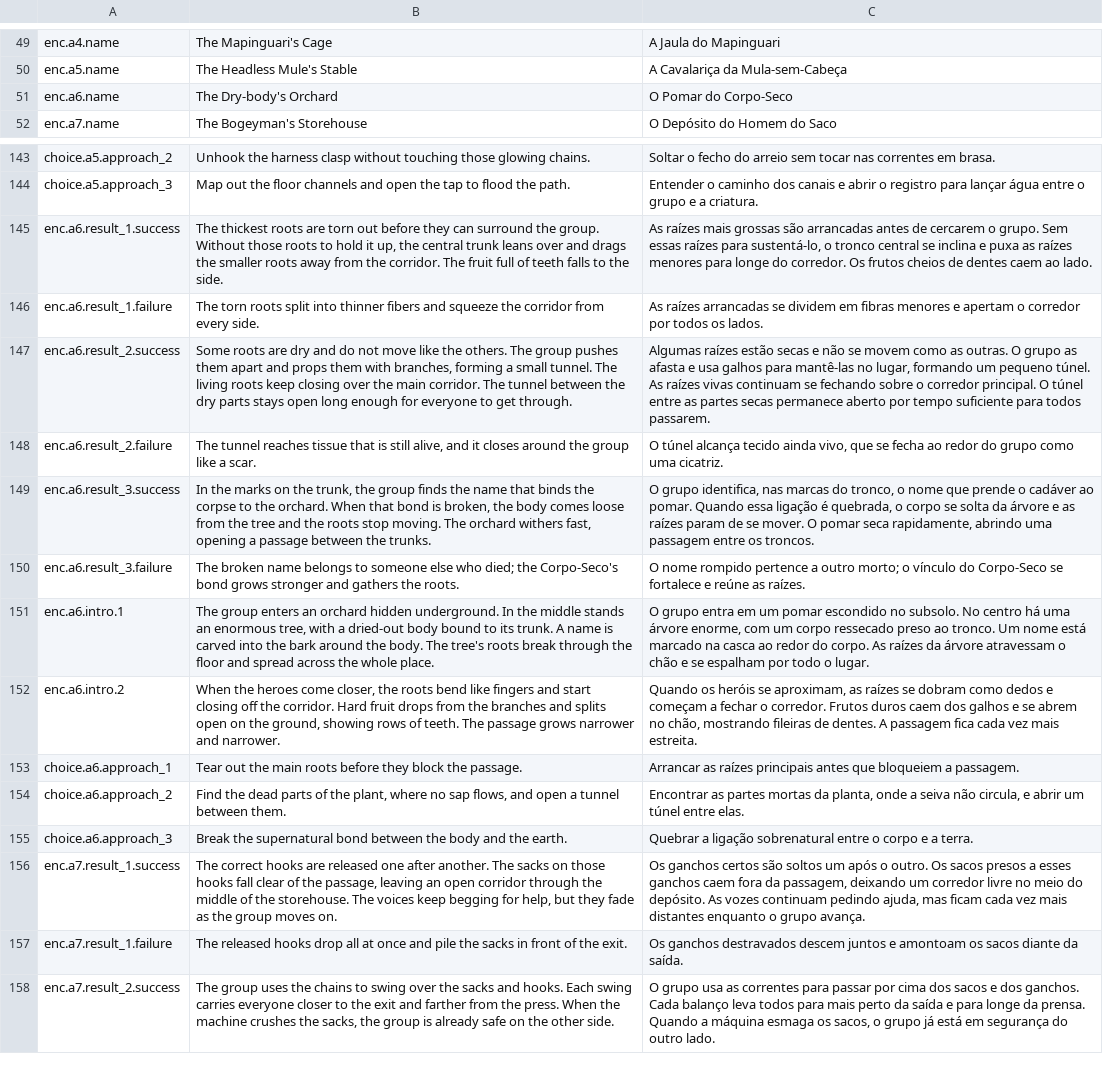
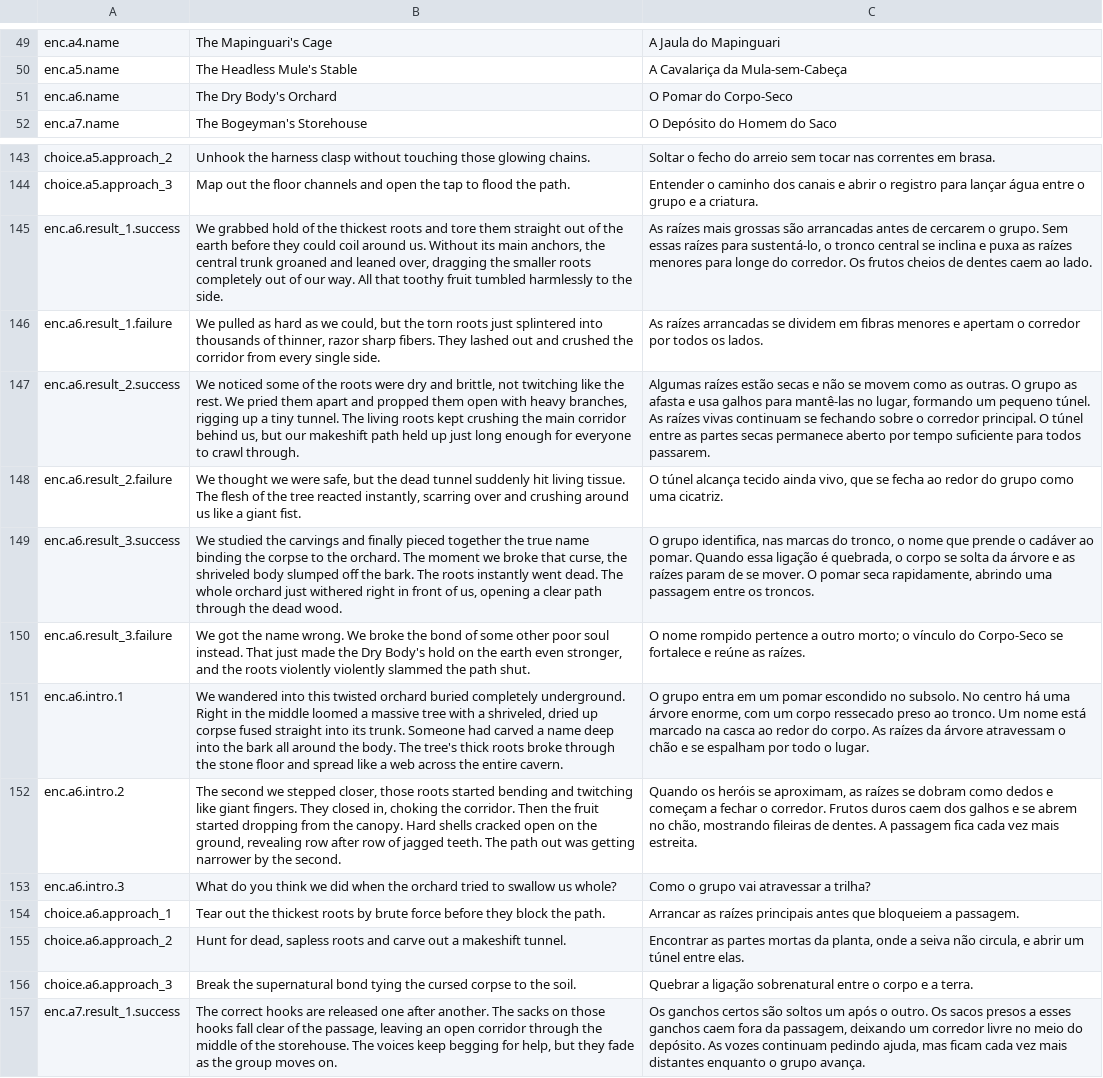
Before and after one commit to edneyreis999/gamejam-vn-terror, a TSV file: rpg-maker/The Dryland Drowned/Languages.tsv, drawn as a sheet; only a part is shown, gaps mark what is left out; the shorter side is filled out with more unchanged rows; addresses are those after the commit; the diff names each change by its address in the sheet, - before the commit and + after, or states it on an @@ line.

Commit message:
fix(translations): update enc.a6 narrative and dialogue for clarity and consistency

```diff
--- a/rpg-maker/The Dryland Drowned/Languages.tsv
+++ b/rpg-maker/The Dryland Drowned/Languages.tsv
-B51: The Dry-body's Orchard
+B51: The Dry Body's Orchard
-B145: The thickest roots are torn out before they can surround the group. Without those roots to hold it up, the central trunk leans over and drags the smaller roots away from the corridor. The fruit full of teeth falls to the…
+B145: We grabbed hold of the thickest roots and tore them straight out of the earth before they could coil around us. Without its main anchors, the central trunk groaned and leaned over, dragging the smaller roots completely out of our way. All that toothy fruit tumbled harmlessly to the…
-B146: The torn roots split into thinner fibers and squeeze the corridor from every side.
+B146: We pulled as hard as we could, but the torn roots just splintered into thousands of thinner, razor sharp fibers. They lashed out and crushed the corridor from every single side.
-B147: Some roots are dry and do not move like the others. The group pushes them apart and props them with branches, forming a small tunnel. The living roots keep closing over the main corridor. The tunnel between the dry parts stays open long enough for everyone to get through.
+B147: We noticed some of the roots were dry and brittle, not twitching like the rest. We pried them apart and propped them open with heavy branches, rigging up a tiny tunnel. The living roots kept crushing the main corridor behind us, but our makeshift path held up just long enough for everyone to crawl through.
-B148: The tunnel reaches tissue that is still alive, and it closes around the group like a scar.
+B148: We thought we were safe, but the dead tunnel suddenly hit living tissue. The flesh of the tree reacted instantly, scarring over and crushing around us like a giant fist.
-B149: In the marks on the trunk, the group finds the name that binds the corpse to the orchard. When that bond is broken, the body comes loose from the tree and the roots stop moving. The orchard withers fast, opening a passage between the trunks.
+B149: We studied the carvings and finally pieced together the true name binding the corpse to the orchard. The moment we broke that curse, the shriveled body slumped off the bark. The roots instantly went dead. The whole orchard just withered right in front of us, opening a clear path through the dead wood.
-B150: The broken name belongs to someone else who died; the Corpo-Seco's bond grows stronger and gathers the roots.
+B150: We got the name wrong. We broke the bond of some other poor soul instead. That just made the Dry Body's hold on the earth even stronger, and the roots violently violently slammed the path shut.
-B151: The group enters an orchard hidden underground. In the middle stands an enormous tree, with a dried-out body bound to its trunk. A name is carved into the bark around the body. The tree's roots break through the floor and spread across the whole place.
+B151: We wandered into this twisted orchard buried completely underground. Right in the middle loomed a massive tree with a shriveled, dried up corpse fused straight into its trunk. Someone had carved a name deep into the bark all around the body. The tree's thick roots broke through the stone floor and spread like a web across the entire cavern.
-B152: When the heroes come closer, the roots bend like fingers and start closing off the corridor. Hard fruit drops from the branches and splits open on the ground, showing rows of teeth. The passage grows narrower and narrower.
+B152: The second we stepped closer, those roots started bending and twitching like giant fingers. They closed in, choking the corridor. Then the fruit started dropping from the canopy. Hard shells cracked open on the ground, revealing row after row of jagged teeth. The path out was getting narrower by the second.
+row 153: enc.a6.intro.3 | What do you think we did when the orchard tried to swallow us whole? | Como o grupo vai atravessar a trilha?
-B154: …out the main roots before they block the passage.
+B154: …out the thickest roots by brute force before they block the path.
-B155: Find the dead parts of the plant, where no sap flows, and open a tunnel between them.
+B155: Hunt for dead, sapless roots and carve out a makeshift tunnel.
-B156: …supernatural bond between the body and the earth.
+B156: …supernatural bond tying the cursed corpse to the soil.
```
